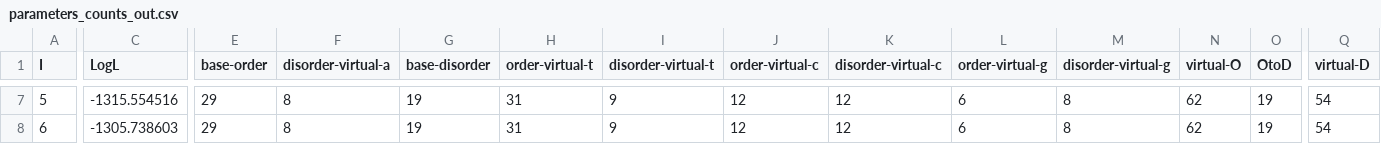
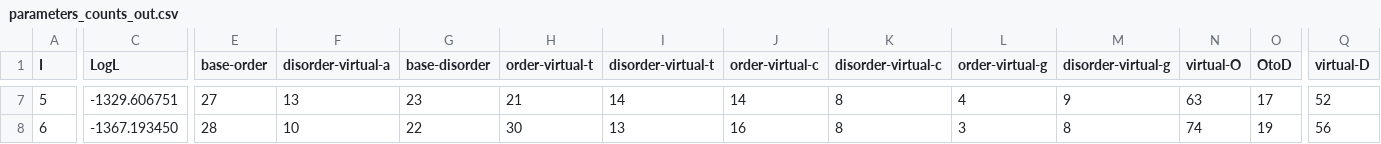
Before and after one commit to PollockLaboratory/SimPLEX, a CSV file: examples/output/parameters_counts_out.csv, drawn as a sheet; only a part is shown, gaps mark what is left out; the diff covers the shown part only; the diff names each change by its address in the sheet, - before the commit and + after, or states it on an @@ line.

```diff
--- a/examples/output/parameters_counts_out.csv
+++ b/examples/output/parameters_counts_out.csv
-C7 (LogL): -1315.554516
+C7 (LogL): -1329.606751
-E7 (base-order): 29
+E7 (base-order): 27
-F7 (disorder-virtual-a): 8
+F7 (disorder-virtual-a): 13
-G7 (base-disorder): 19
+G7 (base-disorder): 23
-H7 (order-virtual-t): 31
+H7 (order-virtual-t): 21
-I7 (disorder-virtual-t): 9
+I7 (disorder-virtual-t): 14
-J7 (order-virtual-c): 12
+J7 (order-virtual-c): 14
-K7:K8 (disorder-virtual-c): 12
+K7:K8 (disorder-virtual-c): 8
-L7 (order-virtual-g): 6
+L7 (order-virtual-g): 4
-M7 (disorder-virtual-g): 8
+M7 (disorder-virtual-g): 9
-N7 (virtual-O): 62
+N7 (virtual-O): 63
-O7 (OtoD): 19
+O7 (OtoD): 17
-Q7 (virtual-D): 54
+Q7 (virtual-D): 52
-C8 (LogL): -1305.738603
+C8 (LogL): -1367.193450
-E8 (base-order): 29
+E8 (base-order): 28
-F8 (disorder-virtual-a): 8
+F8 (disorder-virtual-a): 10
-G8 (base-disorder): 19
+G8 (base-disorder): 22
-H8 (order-virtual-t): 31
+H8 (order-virtual-t): 30
-I8 (disorder-virtual-t): 9
+I8 (disorder-virtual-t): 13
-J8 (order-virtual-c): 12
+J8 (order-virtual-c): 16
-L8 (order-virtual-g): 6
+L8 (order-virtual-g): 3
-N8 (virtual-O): 62
+N8 (virtual-O): 74
-Q8 (virtual-D): 54
+Q8 (virtual-D): 56
```
Also changed, not shown: 116 edited cells elsewhere in this file, examples/output/counts.csv, examples/output/parameters_out.csv, 35 other files.
